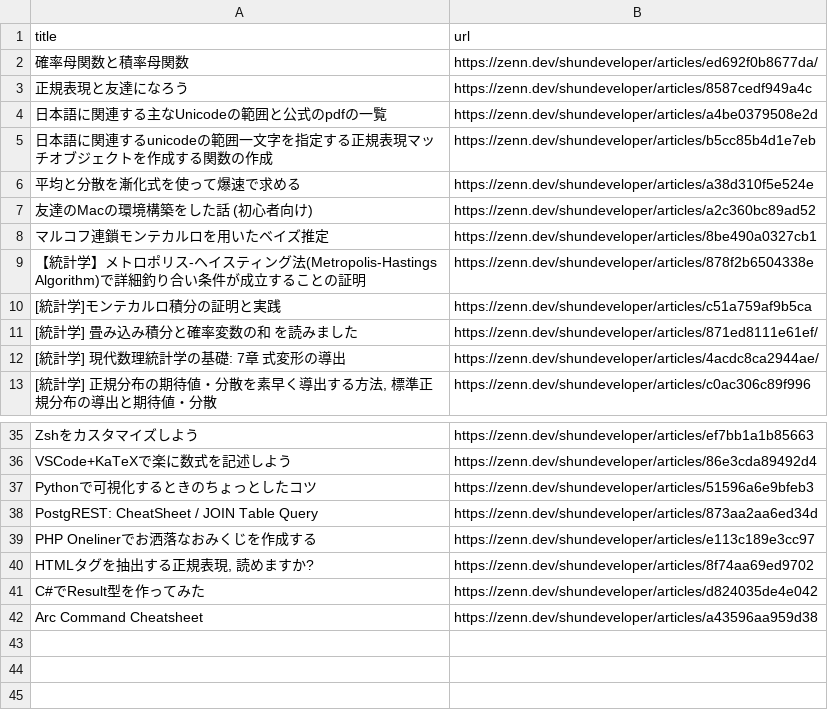
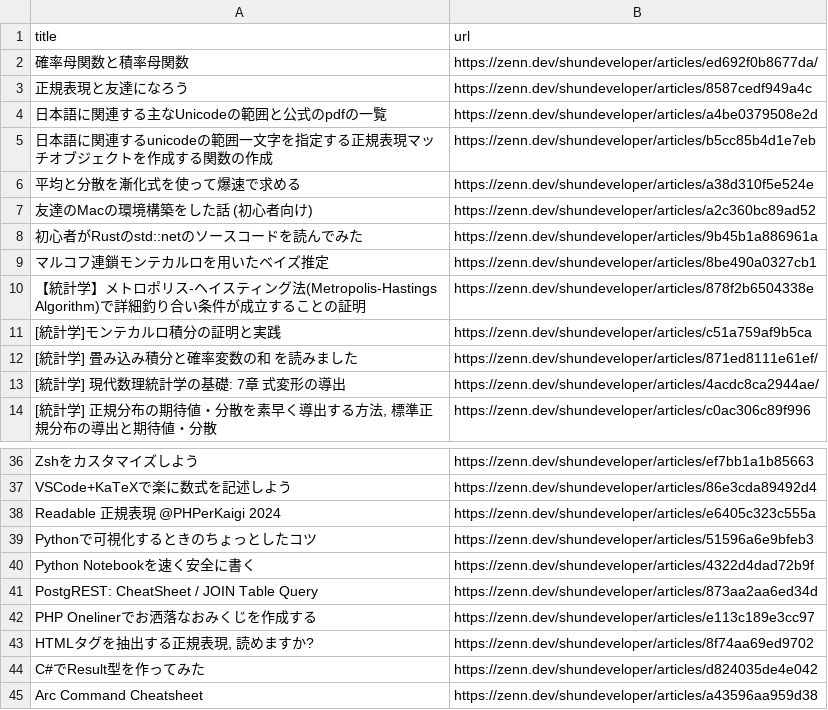
Before and after one commit to shunsock/resume, a CSV file: app/resumer/resumer/data/blog_article/zenn.csv, drawn as a sheet; only a part is shown, gaps mark what is left out; the diff names each change by its address in the sheet, - before the commit and + after, or states it on an @@ line.

Commit message:
update for new article

```diff
--- a/app/resumer/resumer/data/blog_article/zenn.csv
+++ b/app/resumer/resumer/data/blog_article/zenn.csv
+row 8: 初心者がRustのstd::netのソースコードを読んでみた | https://zenn.dev/shundeveloper/articles/9b45b1a886961a
+row 38: Readable 正規表現 @PHPerKaigi 2024 | https://zenn.dev/shundeveloper/articles/e6405c323c555a
+row 40: Python Notebookを速く安全に書く | https://zenn.dev/shundeveloper/articles/4322d4dad72b9f
```
Also changed, not shown: app/resumer/resumer/data/blog_article/hatena_blog.csv, 9 other files.
